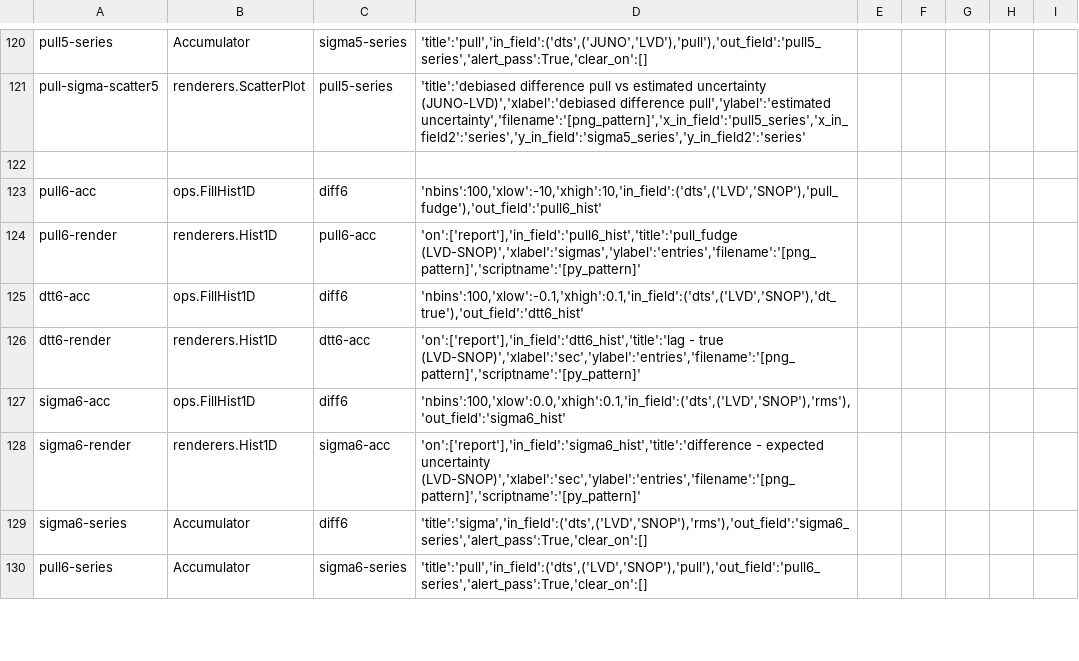
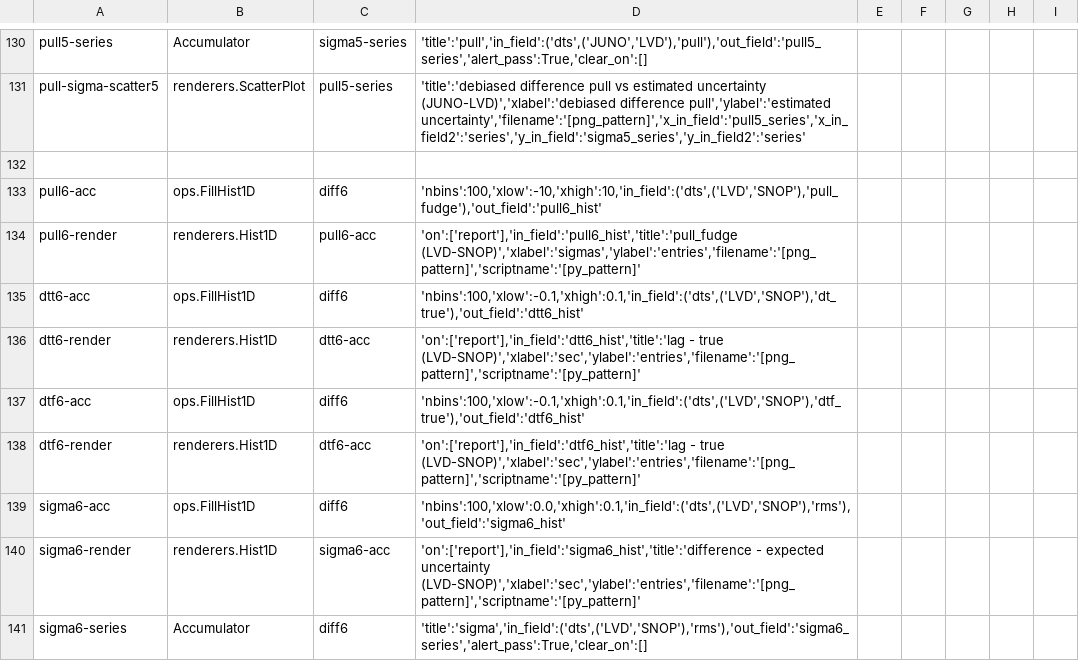
Before and after one commit to SNEWS2/snewpdag, a CSV file: snewpdag/data/fe2c.csv, drawn as a sheet; only a part is shown, gaps mark what is left out; the shorter side is filled out with more unchanged rows; the diff covers the shown part only; the diff names each change by its address in the sheet, - before the commit and + after, or states it on an @@ line.

```diff
--- a/snewpdag/data/fe2c.csv
+++ b/snewpdag/data/fe2c.csv
+row 137: dtf6-acc | ops.FillHist1D | diff6 | 'nbins':100,'xlow':-0.1,'xhigh':0.1,'in_field':('dts',('LVD','SNOP'),'dtf_true'),'out_field':'dtf6_hist'
+row 138: dtf6-render | renderers.Hist1D | dtf6-acc | 'on':['report'],'in_field':'dtf6_hist','title':'lag - true (LVD-SNOP)','xlabel':'sec','ylabel':'entries','filename':'[png_pattern]','scriptname':'[py_pattern]'
```
Also changed, not shown: 10 added rows elsewhere in this file, 8 other files.
